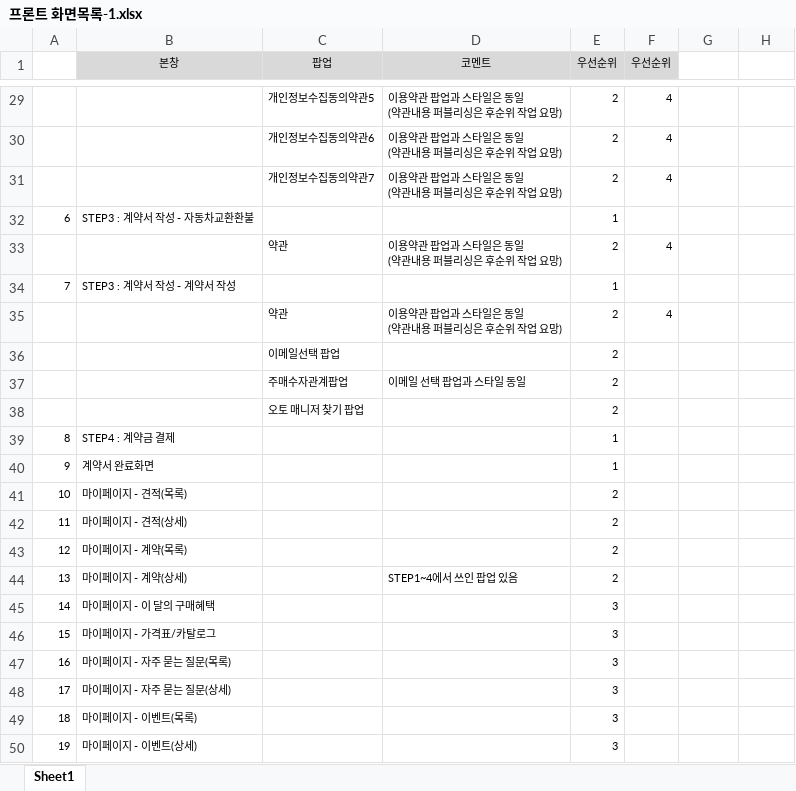
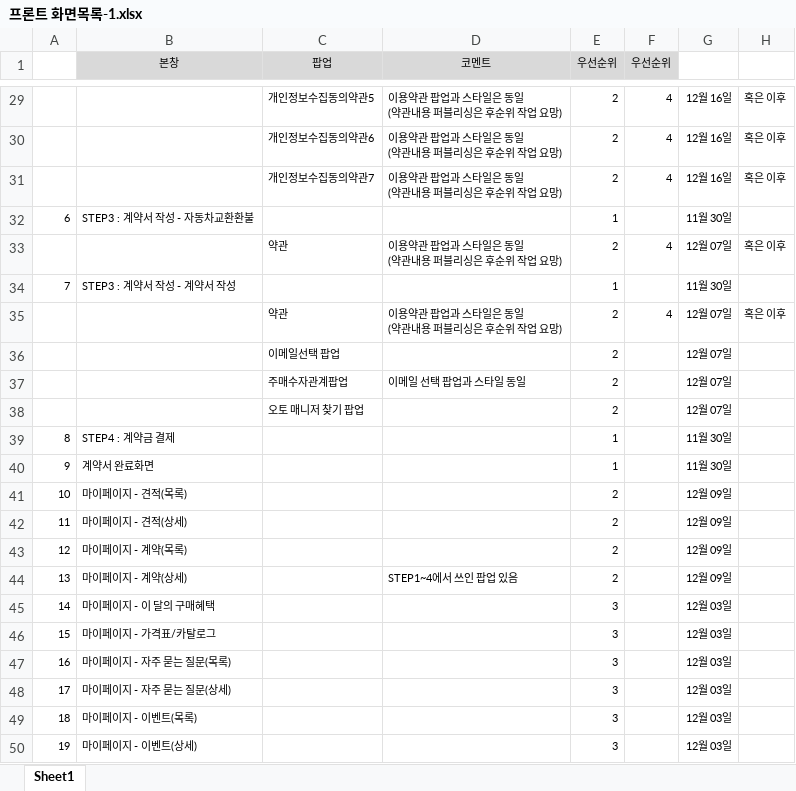
Before and after one commit to incoding-jaeyoung/dev-mmpx, an Excel workbook: 프론트 화면목록-1.xlsx, sheet Sheet1, drawn as a sheet; only a part is shown, gaps mark what is left out; values as stored, in another font and other column widths than the file's, no borders; the diff covers the shown part only; the diff names each change by its address in the sheet, - before the commit and + after, or states it on an @@ line.

```diff
--- a/프론트 화면목록-1.xlsx (sheet Sheet1)
+++ b/프론트 화면목록-1.xlsx (sheet Sheet1)
-G29:G31: (empty)
+G29:G31: 12월 16일
-H29:H31: (empty)
+H29:H31: 혹은 이후
-G32: (empty)
+G32: 11월 30일
-G33: (empty)
+G33: 12월 07일
-H33: (empty)
+H33: 혹은 이후
-G34: (empty)
+G34: 11월 30일
-G35:G38: (empty)
+G35:G38: 12월 07일
-H35: (empty)
+H35: 혹은 이후
-G39:G40: (empty)
+G39:G40: 11월 30일
-G41:G44: (empty)
+G41:G44: 12월 09일
-G45:G50: (empty)
+G45:G50: 12월 03일
```
Also changed, not shown: 35 edited cells elsewhere in this sheet, 10 other files.
